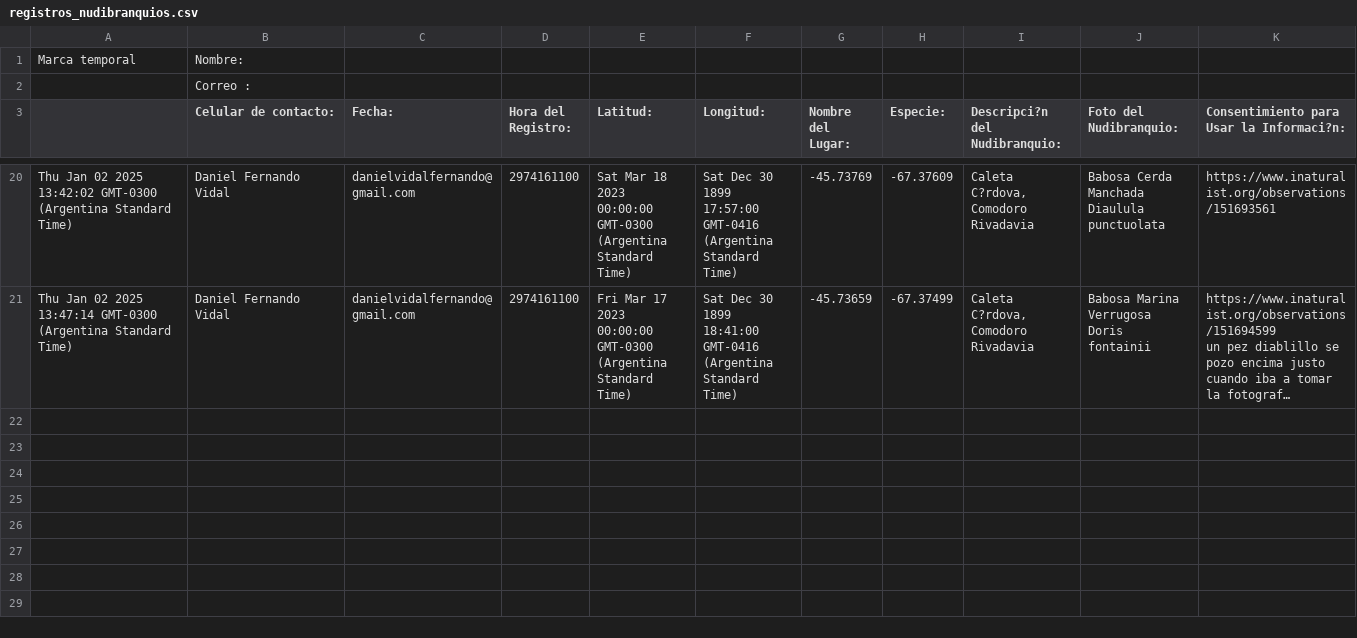
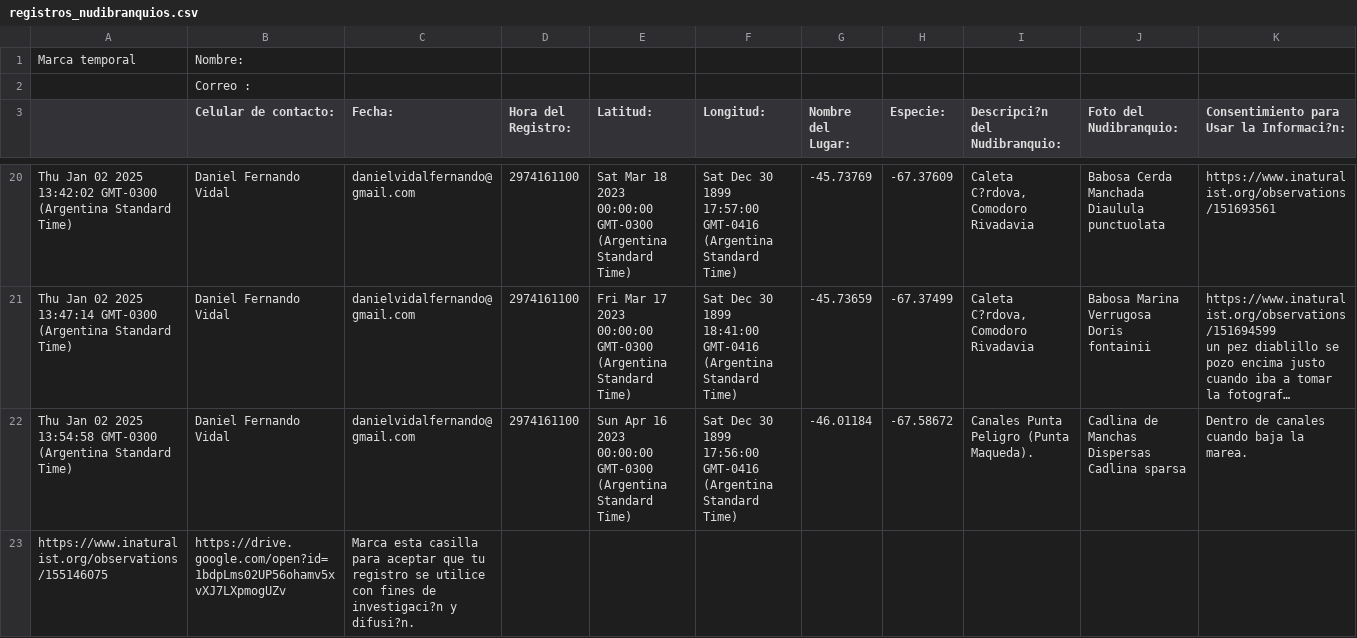
Before and after one commit to NudiArg/MapaNudiArg, a CSV file: registros_nudibranquios.csv, drawn as a sheet; only a part is shown, gaps mark what is left out; long unchanged cells end in …; rows hold the shown columns only; the diff names each change by its address in the sheet, - before the commit and + after, or states it on an @@ line.

Commit message:
Actualización automática desde Google Sheets

```diff
--- a/registros_nudibranquios.csv
+++ b/registros_nudibranquios.csv
+row 22: Thu Jan 02 2025 13:54:58 GMT-0300 (Argentina Standard Time) | Daniel Fernando Vidal | danielvidalfernando@gmail.com | 2974161100 | Sun Apr 16 2023 00:00:00 GMT-0300 (Argentina Standard Time) | Sat Dec 30 1899 17:56:00 GMT-0416 (Argentina Standard Time) | -46.01184 | -67.58672 | Canales Punta Peligro (Punta Maqueda). | Cadlina de Manchas Dispersas Cadlina sparsa | Dentro de canales cuando baja la marea.
+row 23: https://www.inaturalist.org/observations/155146075 | https://drive.google.com/open?id=1bdpLms02UP56ohamv5xvXJ7LXpmogUZv | Marca esta casilla para aceptar que tu registro se utilice con fines de investigaci?n y difusi?n.
```
